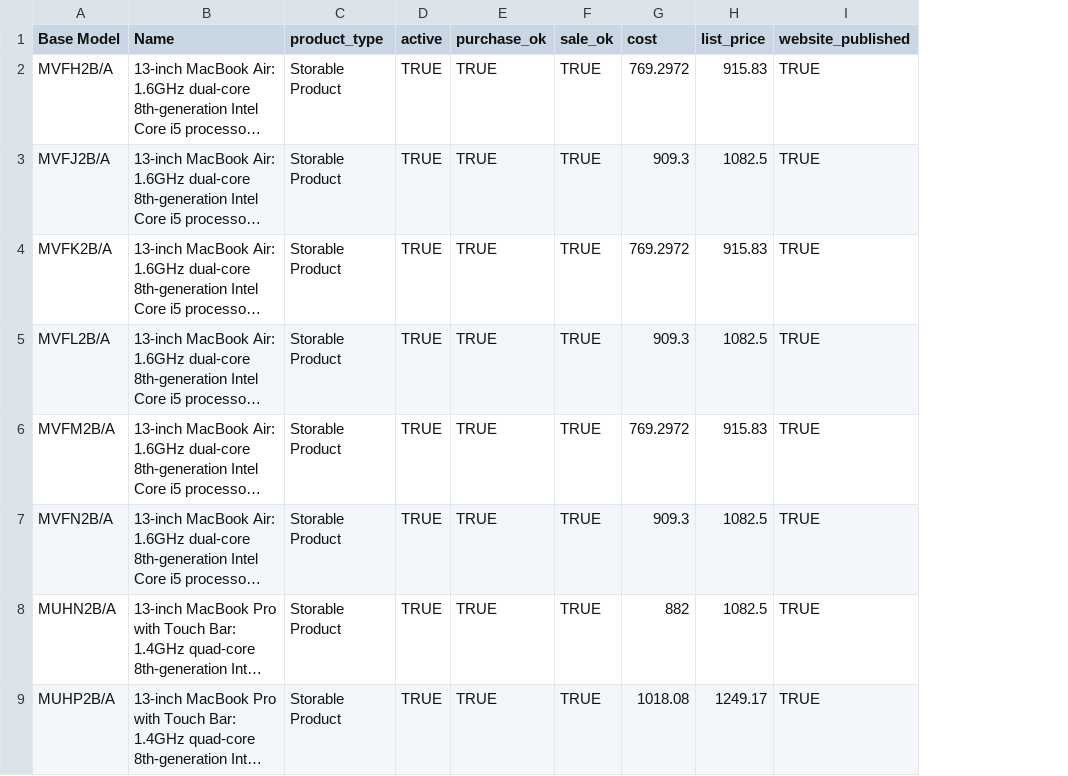
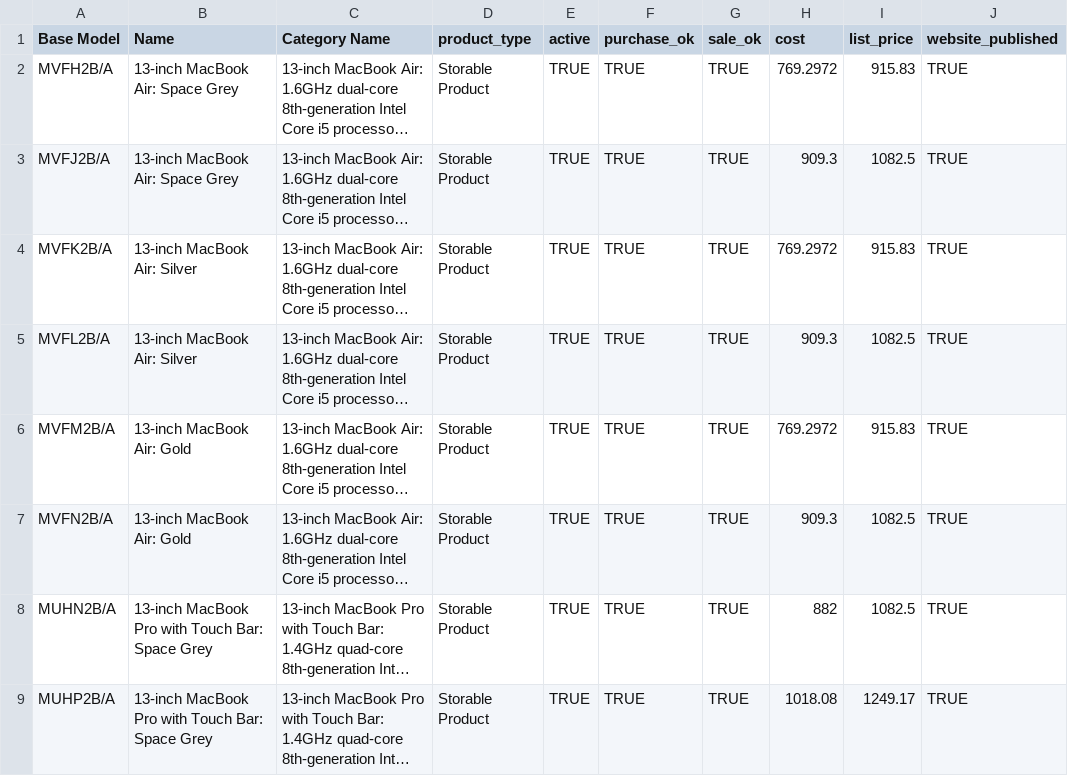
Before and after one commit to Hello-Sistem/odoov13emipro, a CSV file: albion_product_data/data/final_product_template.csv, drawn as a sheet; only a part is shown; long unchanged cells end in …; addresses are those after the commit; the diff names each change by its address in the sheet, - before the commit and + after, or states it on an @@ line.

Commit message:
[add] Product category name changes

```diff
--- a/albion_product_data/data/final_product_template.csv
+++ b/albion_product_data/data/final_product_template.csv
+column B (Name), rows 2-9: 13-inch MacBook Air: Space Grey | 13-inch MacBook Air: Space Grey | 13-inch MacBook Air: Silver | 13-inch MacBook Air: Silver | 13-inch MacBook Air: Gold | 13-inch MacBook Air: Gold | 13-inch MacBook Pro with Touch Bar: Space Grey | 13-inch MacBook Pro with Touch Bar: Space Grey
-C1: Name
+C1: Category Name
```
Also changed, not shown: 4 other files.
